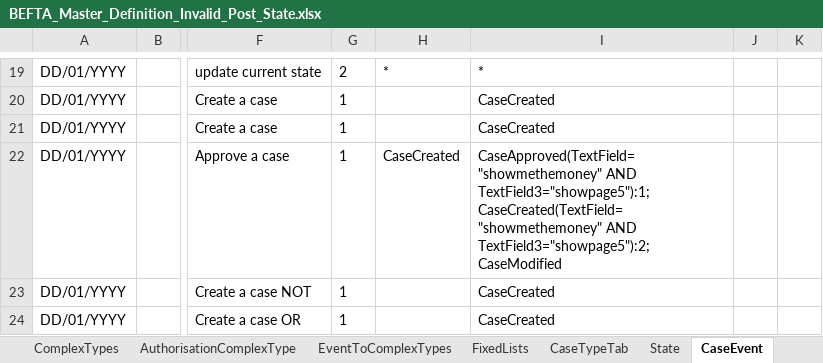
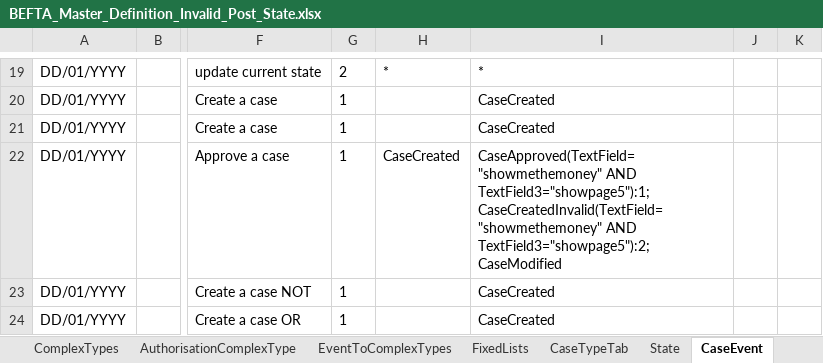
Before and after one commit to hmcts/befta-fw, an Excel workbook: src/main/resources/uk/gov/hmcts/befta/dse/ccd/definitions/invalid/BEFTA_Master_Definition_Invalid_Post_State.xlsx, sheet CaseEvent, drawn as a sheet; only a part is shown, gaps mark what is left out; values as stored, in another font and other column widths than the file's, no borders; table styles not drawn; the diff names each change by its address in the sheet, - before the commit and + after, or states it on an @@ line.

Commit message:
Updated test data for invalid state sceanrio

```diff
--- a/src/main/resources/uk/gov/hmcts/befta/dse/ccd/definitions/invalid/BEFTA_Master_Definition_Invalid_Post_State.xlsx (sheet CaseEvent)
+++ b/src/main/resources/uk/gov/hmcts/befta/dse/ccd/definitions/invalid/BEFTA_Master_Definition_Invalid_Post_State.xlsx (sheet CaseEvent)
-I22: CaseApproved(TextField="showmethemoney" AND TextField3="showpage5"):1;CaseCreated(TextField="showmethemoney" AND TextField3="showpage5"):2;CaseModified
+I22: CaseApproved(TextField="showmethemoney" AND TextField3="showpage5"):1;CaseCreatedInvalid(TextField="showmethemoney" AND TextField3="showpage5"):2;CaseModified
```
